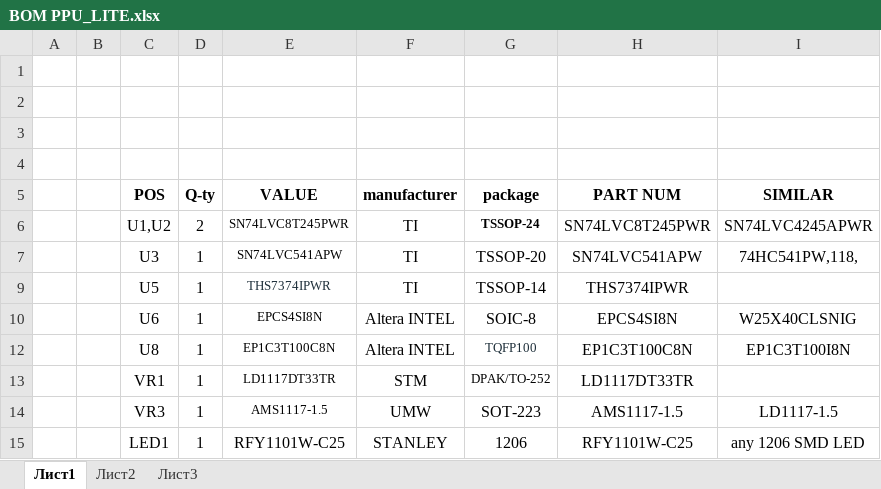
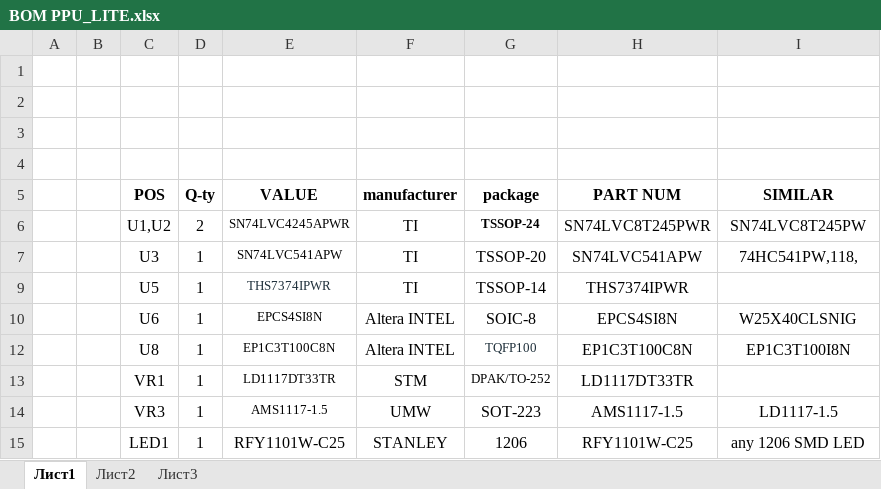
Before and after one commit to andkorzh/PPU-LITE, an Excel workbook: PCB/BOM PPU_LITE.xlsx, sheet Лист1, drawn as a sheet; only a part is shown; values as stored, in another font and other column widths than the file's, no borders; the diff names each change by its address in the sheet, - before the commit and + after, or states it on an @@ line.

Commit message:
Add files via upload

```diff
--- a/PCB/BOM PPU_LITE.xlsx (sheet Лист1)
+++ b/PCB/BOM PPU_LITE.xlsx (sheet Лист1)
-E6 (VALUE): SN74LVC8T245PWR
+E6 (VALUE): SN74LVC4245APWR
-I6 (SIMILAR): SN74LVC4245APWR
+I6 (SIMILAR): SN74LVC8T245PW
```
